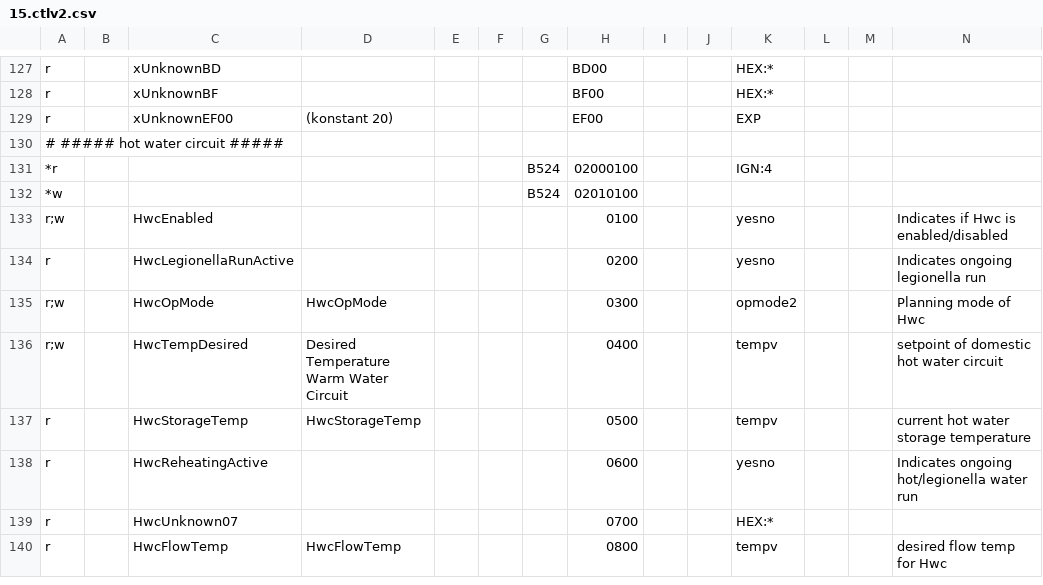
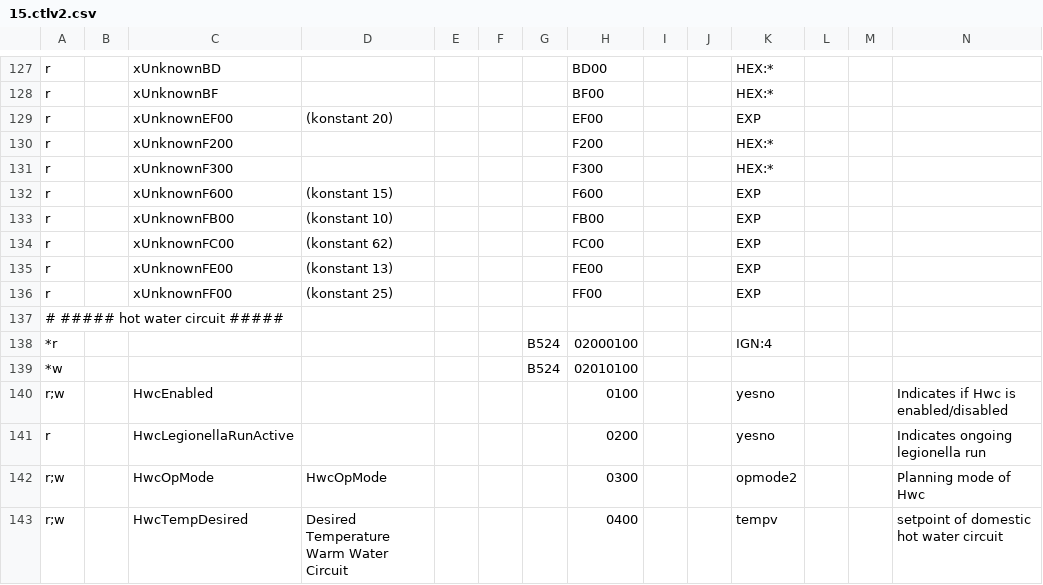
Before and after one commit to stadid/ebusd-configuration, a CSV file: ebusd-2.1.x/en/vaillant/15.ctlv2.csv, drawn as a sheet; only a part is shown, gaps mark what is left out; the shorter side is filled out with more unchanged rows; rows hold the shown columns only; the diff names each change by its address in the sheet, - before the commit and + after, or states it on an @@ line.

Commit message:
Removed ImmersionHeater related registers in 08.hmu.csv to avoid possible instability issues indicated by some Removed ImmersionHeaterMode register from 76.vwz.csv (not working) Removed LiveMonitor from hcmode.inc (not working) Added several xUnkown registers to 15.ctlv2.csv (courtesy @chrizzzp)

```diff
--- a/ebusd-2.1.x/en/vaillant/15.ctlv2.csv
+++ b/ebusd-2.1.x/en/vaillant/15.ctlv2.csv
+row 130: r |  | xUnknownF200 |  |  |  |  | F200 |  |  | HEX:*
+row 131: r |  | xUnknownF300 |  |  |  |  | F300 |  |  | HEX:*
+row 132: r |  | xUnknownF600 | (konstant 15) |  |  |  | F600 |  |  | EXP
+row 133: r |  | xUnknownFB00 | (konstant 10) |  |  |  | FB00 |  |  | EXP
+row 134: r |  | xUnknownFC00 | (konstant 62) |  |  |  | FC00 |  |  | EXP
+row 135: r |  | xUnknownFE00 | (konstant 13) |  |  |  | FE00 |  |  | EXP
+row 136: r |  | xUnknownFF00 | (konstant 25) |  |  |  | FF00 |  |  | EXP
```
Also changed, not shown: ebusd-2.1.x/en/vaillant/08.hmu.csv, ebusd-2.1.x/en/vaillant/76.vwz.csv, 1 other file.
